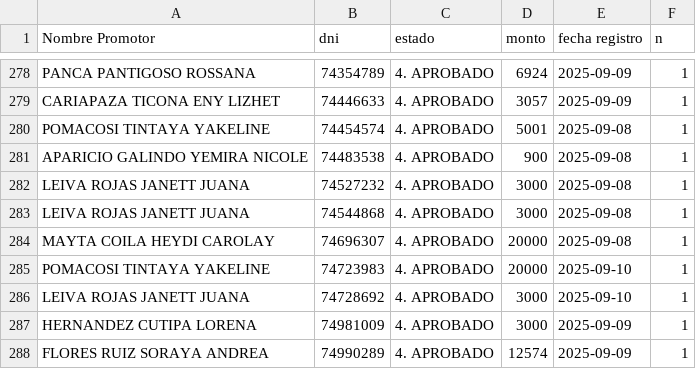
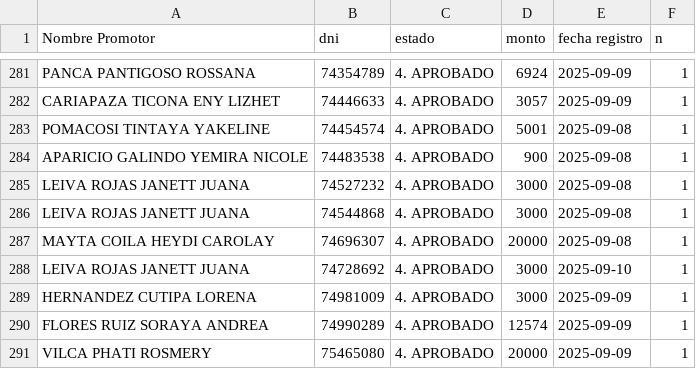
Before and after one commit to WFLAR0/reporte_online_s_bi, a CSV file: registros_aprobados.csv, drawn as a sheet; only a part is shown, gaps mark what is left out; the shorter side is filled out with more unchanged rows; the diff covers the shown part only.

Commit message:
Actualización de registros_aprobados.csv

```diff
--- a/registros_aprobados.csv
+++ b/registros_aprobados.csv
@@ -284,3 +287,2 @@ LEIVA ROJAS JANETT JUANA;74544868;4. APROBADO;3000;2025-09-08;1
 MAYTA COILA HEYDI CAROLAY;74696307;4. APROBADO;20000;2025-09-08;1
-POMACOSI TINTAYA YAKELINE;74723983;4. APROBADO;20000;2025-09-10;1
 LEIVA ROJAS JANETT JUANA;74728692;4. APROBADO;3000;2025-09-10;1
```
Also changed, not shown: 4 added rows and 1 removed row elsewhere in this file.
